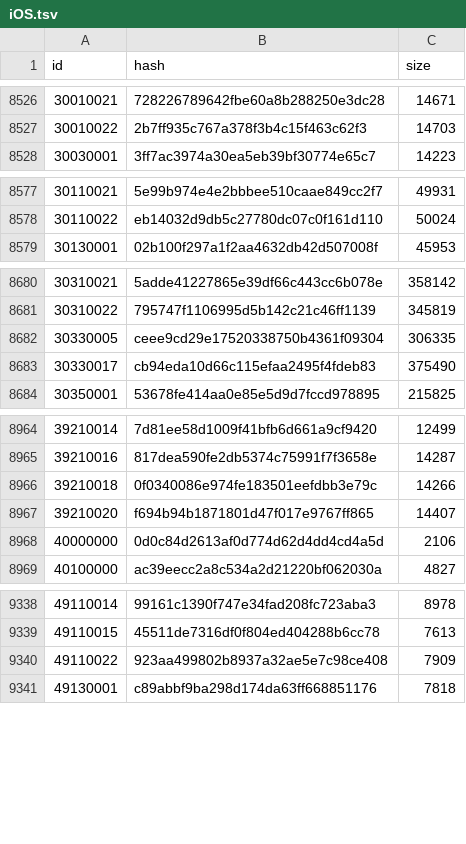
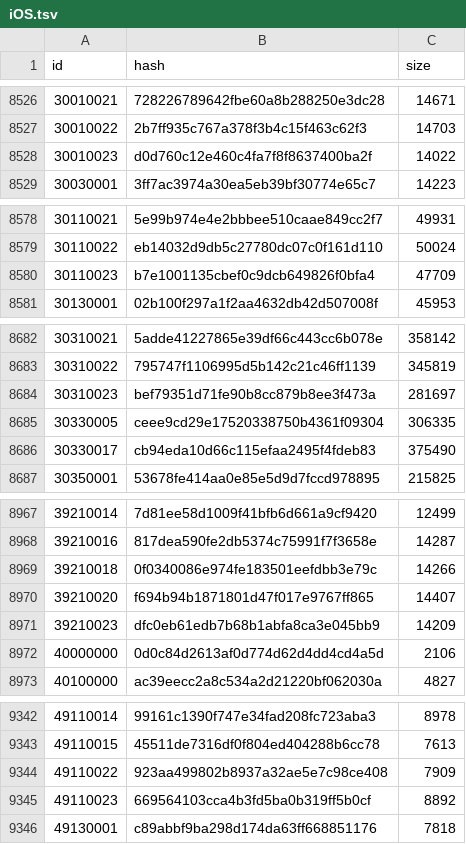
Before and after one commit to game4353/camp-data, a TSV file: data/tsv/Resource/iOS.tsv, drawn as a sheet; only a part is shown, gaps mark what is left out; the diff names each change by its address in the sheet, - before the commit and + after, or states it on an @@ line.

```diff
--- a/data/tsv/Resource/iOS.tsv
+++ b/data/tsv/Resource/iOS.tsv
+row 8528: 30010023 | d0d760c12e460c4fa7f8f8637400ba2f | 14022
+row 8580: 30110023 | b7e1001135cbef0c9dcb649826f0bfa4 | 47709
+row 8684: 30310023 | bef79351d71fe90b8cc879b8ee3f473a | 281697
+row 8971: 39210023 | dfc0eb61edb7b68b1abfa8ca3e045bb9 | 14209
+row 9345: 49110023 | 669564103cca4b3fd5ba0b319ff5b0cf | 8892
```
Also changed, not shown: data/tsv/MiniGameStage.tsv, data/tsv/MiniGameStageLevel.tsv, 5 other files.
